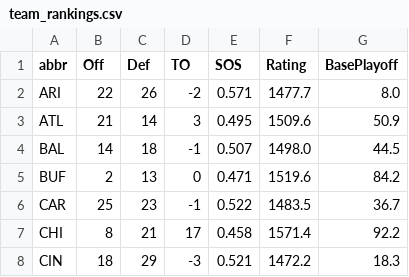
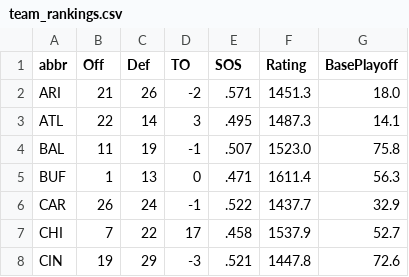
Before and after one commit to redaxelnos/nfl-success-map, a CSV file: team_rankings.csv, drawn as a sheet; only a part is shown; the diff covers the shown part only.

```diff
--- a/team_rankings.csv
+++ b/team_rankings.csv
@@ -1,8 +1,8 @@
 abbr,Off,Def,TO,SOS,Rating,BasePlayoff
-ARI,22,26,-2,0.571,1477.7,8.0
-ATL,21,14,3,0.495,1509.6,50.9
-BAL,14,18,-1,0.507,1498.0,44.5
-BUF,2,13,0,0.471,1519.6,84.2
-CAR,25,23,-1,0.522,1483.5,36.7
-CHI,8,21,17,0.458,1571.4,92.2
-CIN,18,29,-3,0.521,1472.2,18.3
+ARI,21,26,-2,.571,1451.3,18.0
+ATL,22,14,3,.495,1487.3,14.1
+BAL,11,19,-1,.507,1523.0,75.8
+BUF,1,13,0,.471,1611.4,56.3
+CAR,26,24,-1,.522,1437.7,32.9
+CHI,7,22,17,.458,1537.9,52.7
+CIN,19,29,-3,.521,1447.8,72.6
```
Also changed, not shown: 98 edited cells elsewhere in this file, weekly_predictions.csv.
